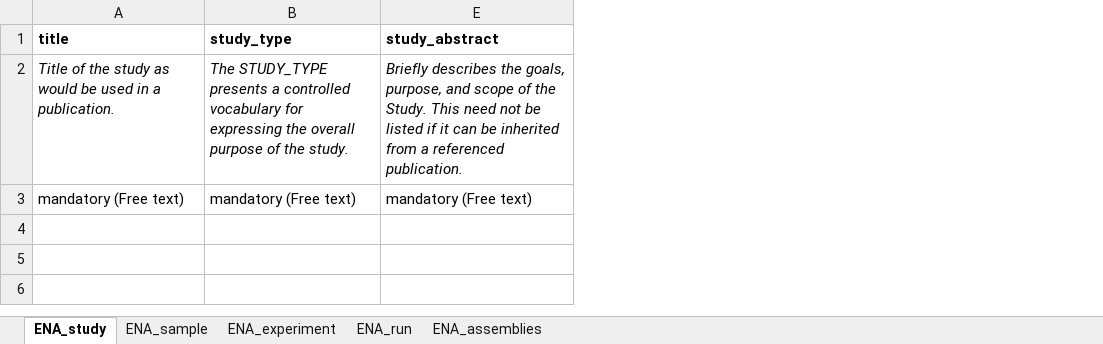
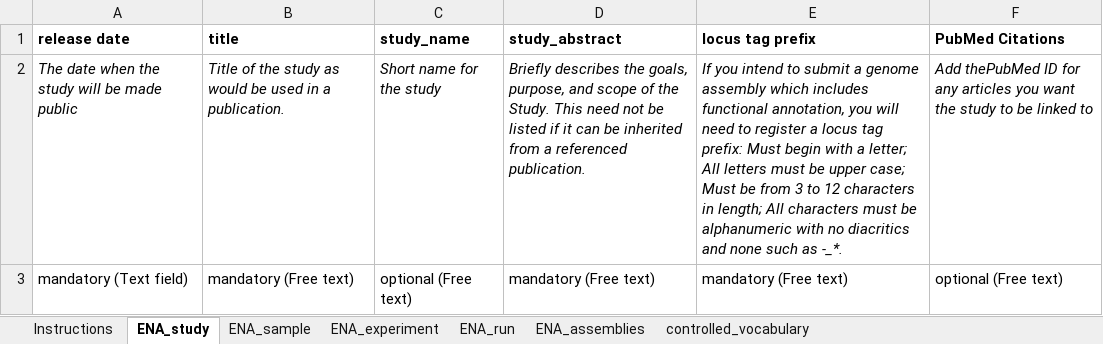
Before and after one commit to ScilifelabDataCentre/pathogens-portal, an Excel workbook: static/ENA_tutorial_data/metadata_template_ERC000033.xlsx, sheet ENA_study, drawn as a sheet; values as stored, in another font and other column widths than the file's, no borders; removed rows and columns are numbered as before the commit, all else as after; the diff names each change by its address in the sheet, - before the commit and + after, or states it on an @@ line.

```diff
--- a/static/ENA_tutorial_data/metadata_template_ERC000033.xlsx (sheet ENA_study)
+++ b/static/ENA_tutorial_data/metadata_template_ERC000033.xlsx (sheet ENA_study)
+sheet tab: Instructions
@@ sheet tab unhidden: controlled_vocabulary @@
+column A (release date), rows 2-3: The date when the study will be made public | mandatory (Text field)
-column B (study_type), rows 2-3: The STUDY_TYPE presents a controlled vocabulary for expressing the overall purpose of the study. | mandatory (Free text)
@@ column C (study_name) unhidden, rows 2-3: Short name for the study | optional (Free text) @@
+column E (locus tag prefix), rows 2-3: If you intend to submit a genome assembly which includes functional annotation, you will need to register a locus tag prefix: Must begin with a letter; All letters must be upper case; Must be from 3 to 12 characters in length; All characters must be alphanumeric with no diacritics and none such as -_*. | mandatory (Free text)
+column F (PubMed Citations), rows 2-3: Add thePubMed ID for any articles you want the study to be linked to | optional (Free text)
```
Also changed, not shown: sheet ENA_assemblies, sheet ENA_sample, sheet ENA_run, sheet ENA_experiment, static/ENA_tutorial_data/metadata_template_ERC000033_filled.xlsx, 3 other files.
